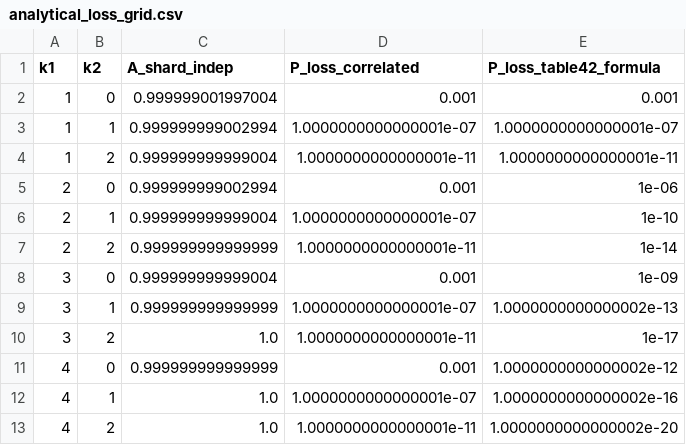
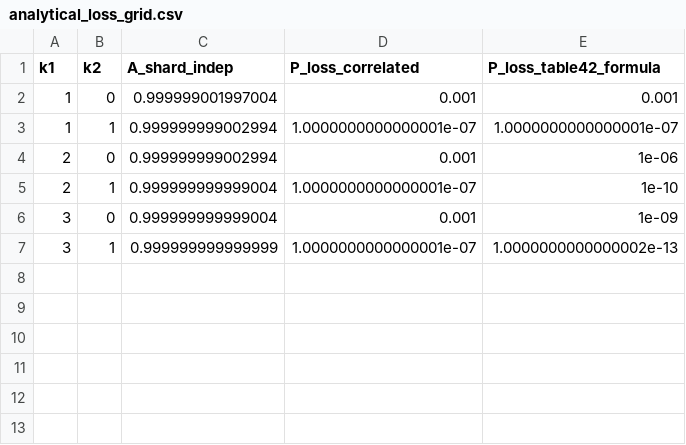
Before and after one commit to nyxkings/m_and_s, a CSV file: outputs/tables/analytical_loss_grid.csv, drawn as a sheet.

```diff
--- a/outputs/tables/analytical_loss_grid.csv
+++ b/outputs/tables/analytical_loss_grid.csv
@@ -3,11 +3,5 @@ k1,k2,A_shard_indep,P_loss_correlated,P_loss_table42_formula
 1,1,0.999999999002994,1.0000000000000001e-07,1.0000000000000001e-07
-1,2,0.999999999999004,1.0000000000000001e-11,1.0000000000000001e-11
 2,0,0.999999999002994,0.001,1e-06
 2,1,0.999999999999004,1.0000000000000001e-07,1e-10
-2,2,0.999999999999999,1.0000000000000001e-11,1e-14
 3,0,0.999999999999004,0.001,1e-09
 3,1,0.999999999999999,1.0000000000000001e-07,1.0000000000000002e-13
-3,2,1.0,1.0000000000000001e-11,1e-17
-4,0,0.999999999999999,0.001,1.0000000000000002e-12
-4,1,1.0,1.0000000000000001e-07,1.0000000000000002e-16
-4,2,1.0,1.0000000000000001e-11,1.0000000000000002e-20
```
Also changed, not shown: outputs/tables/sensitivity_k1_k2.csv, outputs/tables/sensitivity_lambda_d.csv, 16 other files.
